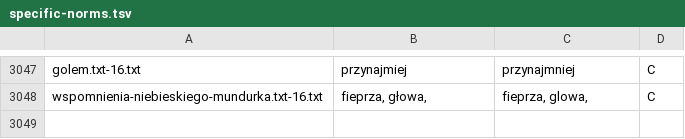
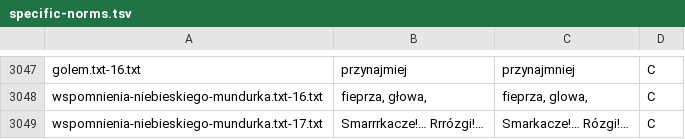
Before and after one commit to jimregan/wolnelektury-speech-corpus, a TSV file: specific-norms.tsv, drawn as a sheet; only a part is shown, gaps mark what is left out; the diff names each change by its address in the sheet, - before the commit and + after, or states it on an @@ line.

```diff
--- a/specific-norms.tsv
+++ b/specific-norms.tsv
+row 3049: wspomnienia-niebieskiego-mundurka.txt-17.txt | Smarrrkacze!… Rrrózgi!… | Smarkacze!… Rózgi!… | C
```
Also changed, not shown: pron-data/pronounce-as.tsv.
